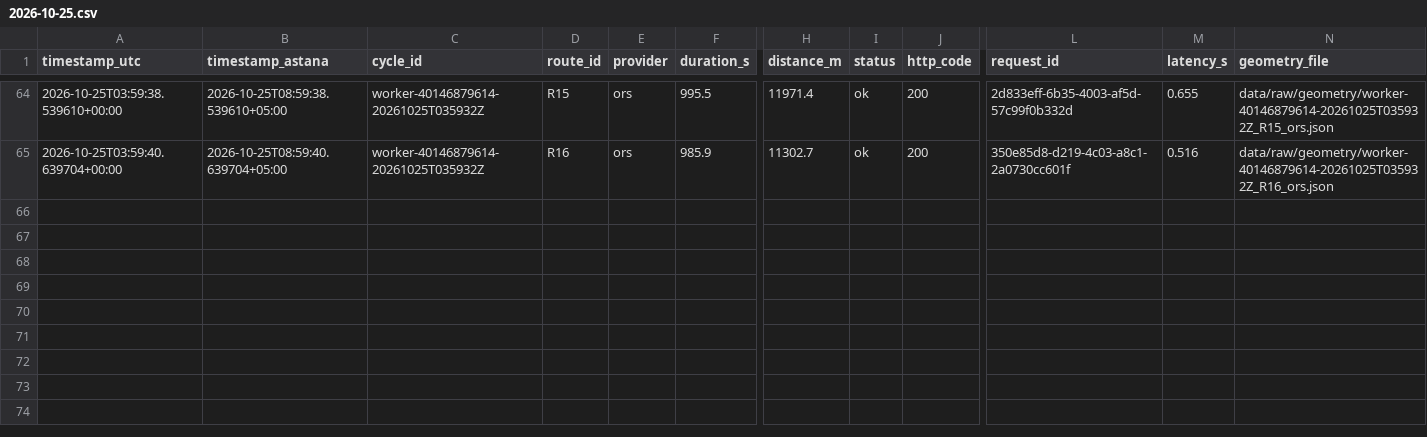
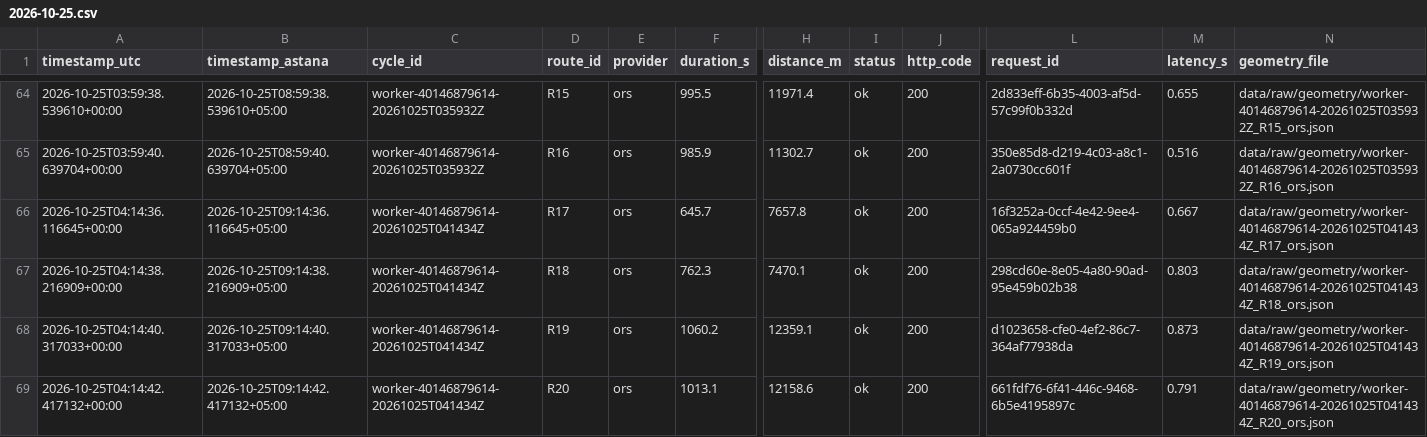
Before and after one commit to SuperFlyTK/rmt-a3-travel-time-astana, a CSV file: data/raw/2026-10-25.csv, drawn as a sheet; only a part is shown, gaps mark what is left out; rows hold the shown columns only; the diff names each change by its address in the sheet, - before the commit and + after, or states it on an @@ line.

```diff
--- a/data/raw/2026-10-25.csv
+++ b/data/raw/2026-10-25.csv
+row 66: 2026-10-25T04:14:36.116645+00:00 | 2026-10-25T09:14:36.116645+05:00 | worker-40146879614-20261025T041434Z | R17 | ors | 645.7 | 7657.8 | ok | 200 | 16f3252a-0ccf-4e42-9ee4-065a924459b0 | 0.667 | data/raw/geometry/worker-40146879614-20261025T041434Z_R17_ors.json
+row 67: 2026-10-25T04:14:38.216909+00:00 | 2026-10-25T09:14:38.216909+05:00 | worker-40146879614-20261025T041434Z | R18 | ors | 762.3 | 7470.1 | ok | 200 | 298cd60e-8e05-4a80-90ad-95e459b02b38 | 0.803 | data/raw/geometry/worker-40146879614-20261025T041434Z_R18_ors.json
+row 68: 2026-10-25T04:14:40.317033+00:00 | 2026-10-25T09:14:40.317033+05:00 | worker-40146879614-20261025T041434Z | R19 | ors | 1060.2 | 12359.1 | ok | 200 | d1023658-cfe0-4ef2-86c7-364af77938da | 0.873 | data/raw/geometry/worker-40146879614-20261025T041434Z_R19_ors.json
+row 69: 2026-10-25T04:14:42.417132+00:00 | 2026-10-25T09:14:42.417132+05:00 | worker-40146879614-20261025T041434Z | R20 | ors | 1013.1 | 12158.6 | ok | 200 | 661fdf76-6f41-446c-9468-6b5e4195897c | 0.791 | data/raw/geometry/worker-40146879614-20261025T041434Z_R20_ors.json
```
Also changed, not shown: 10 other files.
